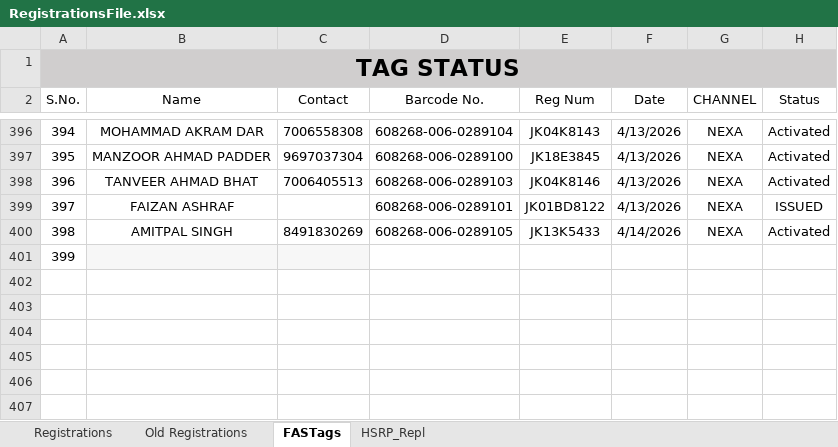
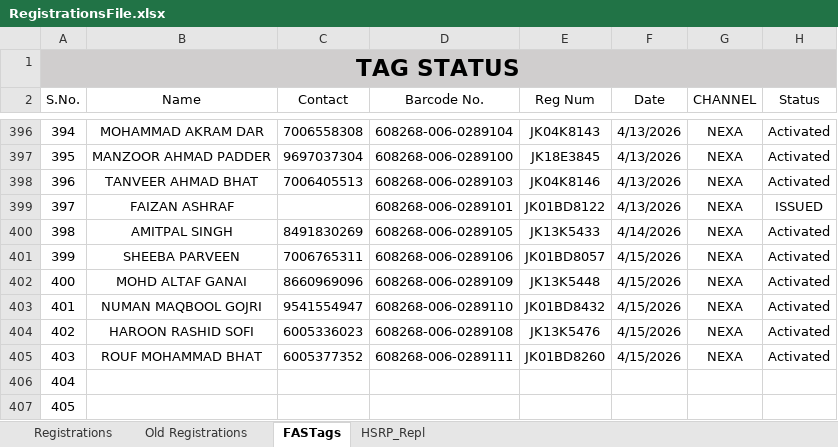
Before and after one commit to adilahmadsofi-ck/Documents, an Excel workbook: RegistrationsFile.xlsx, sheet FASTags, drawn as a sheet; only a part is shown, gaps mark what is left out; values as stored, in another font and other column widths than the file's, no borders; conditional formats and table styles not drawn; addresses are those after the commit; the diff names each change by its address in the sheet, - before the commit and + after, or states it on an @@ line.

```diff
--- a/RegistrationsFile.xlsx (sheet FASTags)
+++ b/RegistrationsFile.xlsx (sheet FASTags)
+row 401: 399 | SHEEBA PARVEEN | 7006765311 | 608268-006-0289106 | JK01BD8057 | 4/15/2026 | NEXA | Activated
+row 402: 400 | MOHD ALTAF GANAI | 8660969096 | 608268-006-0289109 | JK13K5448 | 4/15/2026 | NEXA | Activated
+row 403: 401 | NUMAN MAQBOOL GOJRI | 9541554947 | 608268-006-0289110 | JK01BD8432 | 4/15/2026 | NEXA | Activated
+row 404: 402 | HAROON RASHID SOFI | 6005336023 | 608268-006-0289108 | JK13K5476 | 4/15/2026 | NEXA | Activated
+row 405: 403 | ROUF MOHAMMAD BHAT | 6005377352 | 608268-006-0289111 | JK01BD8260 | 4/15/2026 | NEXA | Activated
@@ column A (S.No.) renumbered in row 406 @@
-B406:C406 fill: #F7F7F7
+B406:C406 fill: none
+row 407: 405
```
Also changed, not shown: sheet Registrations, HSRP.xlsx, 1 other file.
